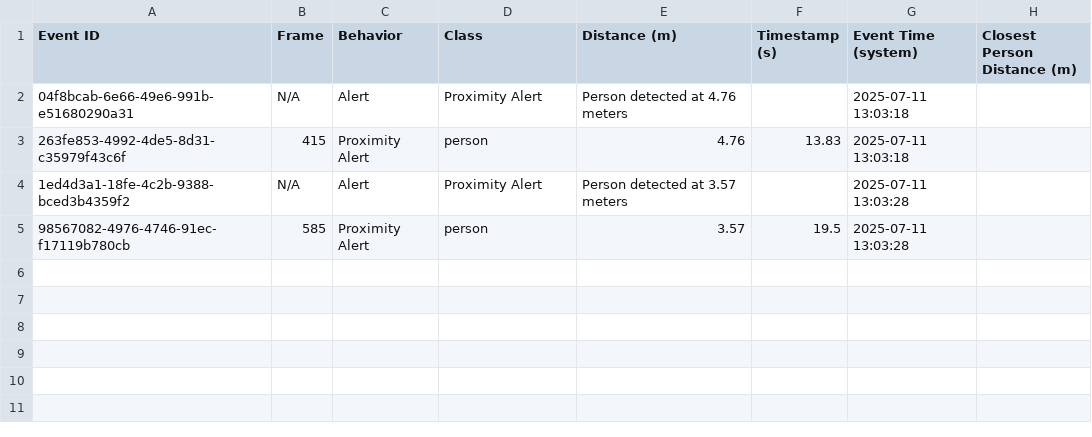
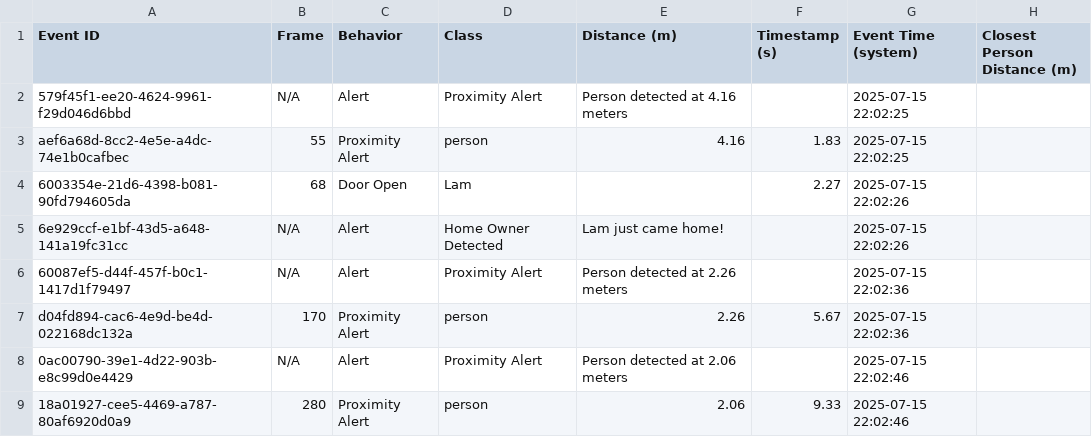
Before and after one commit to lamtdse61743/Smart-Surveillance-System-using-YOLO, a CSV file: log/log.csv, drawn as a sheet.

```diff
--- a/log/log.csv
+++ b/log/log.csv
@@ -1,5 +1,9 @@
 Event ID,Frame,Behavior,Class,Distance (m),Timestamp (s),Event Time (system),Closest Person Distance (m)
-04f8bcab-6e66-49e6-991b-e51680290a31,N/A,Alert,Proximity Alert,Person detected at 4.76 meters,,2025-07-11 13:03:18,
-263fe853-4992-4de5-8d31-c35979f43c6f,415,Proximity Alert,person,4.76,13.83,2025-07-11 13:03:18,
-1ed4d3a1-18fe-4c2b-9388-bced3b4359f2,N/A,Alert,Proximity Alert,Person detected at 3.57 meters,,2025-07-11 13:03:28,
-98567082-4976-4746-91ec-f17119b780cb,585,Proximity Alert,person,3.57,19.5,2025-07-11 13:03:28,
+579f45f1-ee20-4624-9961-f29d046d6bbd,N/A,Alert,Proximity Alert,Person detected at 4.16 meters,,2025-07-15 22:02:25,
+aef6a68d-8cc2-4e5e-a4dc-74e1b0cafbec,55,Proximity Alert,person,4.16,1.83,2025-07-15 22:02:25,
+6003354e-21d6-4398-b081-90fd794605da,68,Door Open,Lam,,2.27,2025-07-15 22:02:26,
+6e929ccf-e1bf-43d5-a648-141a19fc31cc,N/A,Alert,Home Owner Detected,Lam just came home!,,2025-07-15 22:02:26,
+60087ef5-d44f-457f-b0c1-1417d1f79497,N/A,Alert,Proximity Alert,Person detected at 2.26 meters,,2025-07-15 22:02:36,
+d04fd894-cac6-4e9d-be4d-022168dc132a,170,Proximity Alert,person,2.26,5.67,2025-07-15 22:02:36,
+0ac00790-39e1-4d22-903b-e8c99d0e4429,N/A,Alert,Proximity Alert,Person detected at 2.06 meters,,2025-07-15 22:02:46,
+18a01927-cee5-4469-a787-80af6920d0a9,280,Proximity Alert,person,2.06,9.33,2025-07-15 22:02:46,
```
Also changed, not shown: 30 other files.
